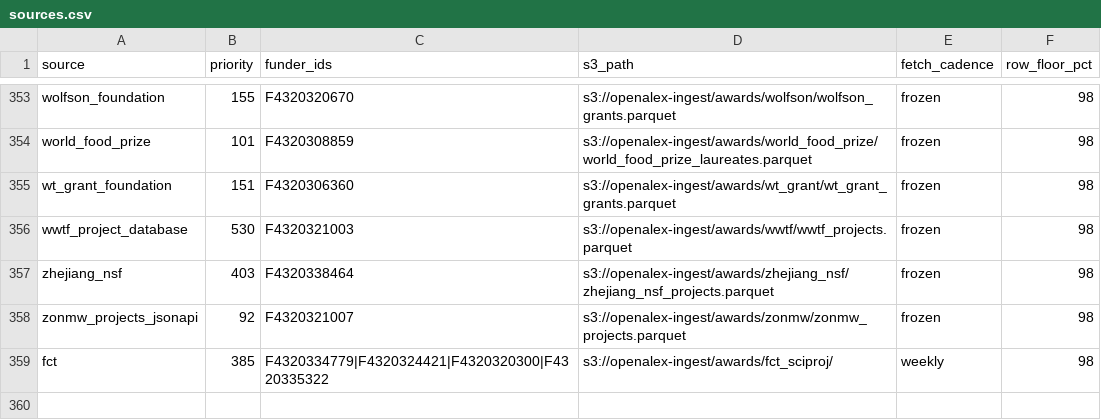
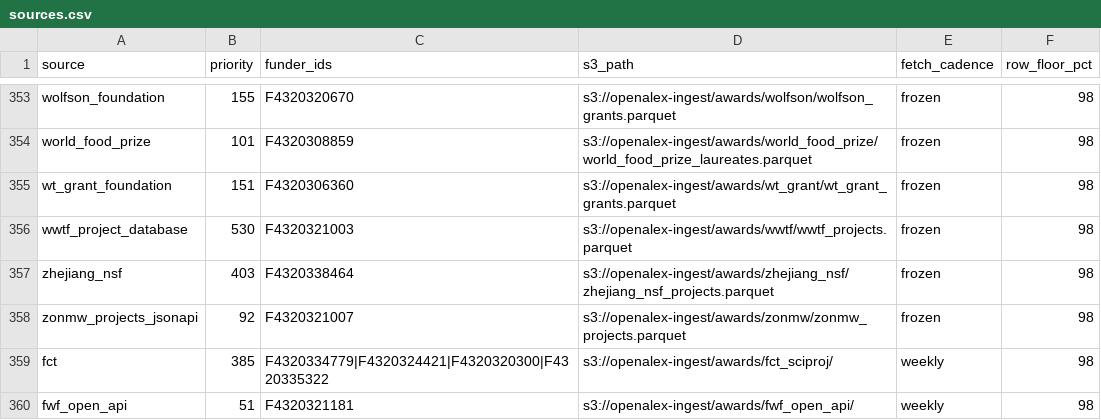
Before and after one commit to ourresearch/openalex-walden, a CSV file: notebooks/awards/sources.csv, drawn as a sheet; only a part is shown, gaps mark what is left out.

```diff
--- a/notebooks/awards/sources.csv
+++ b/notebooks/awards/sources.csv
@@ -359 +359,2 @@ zonmw_projects_jsonapi,92,F4320321007,s3://openalex-ingest/awards/zonmw/zonmw_pr
 fct,385,F4320334779|F4320324421|F4320320300|F4320335322,s3://openalex-ingest/awards/fct_sciproj/,weekly,98
+fwf_open_api,51,F4320321181,s3://openalex-ingest/awards/fwf_open_api/,weekly,98
```
Also changed, not shown: notebooks/awards/nightly_grants/research/feed_defaults.csv, 2 other files.
